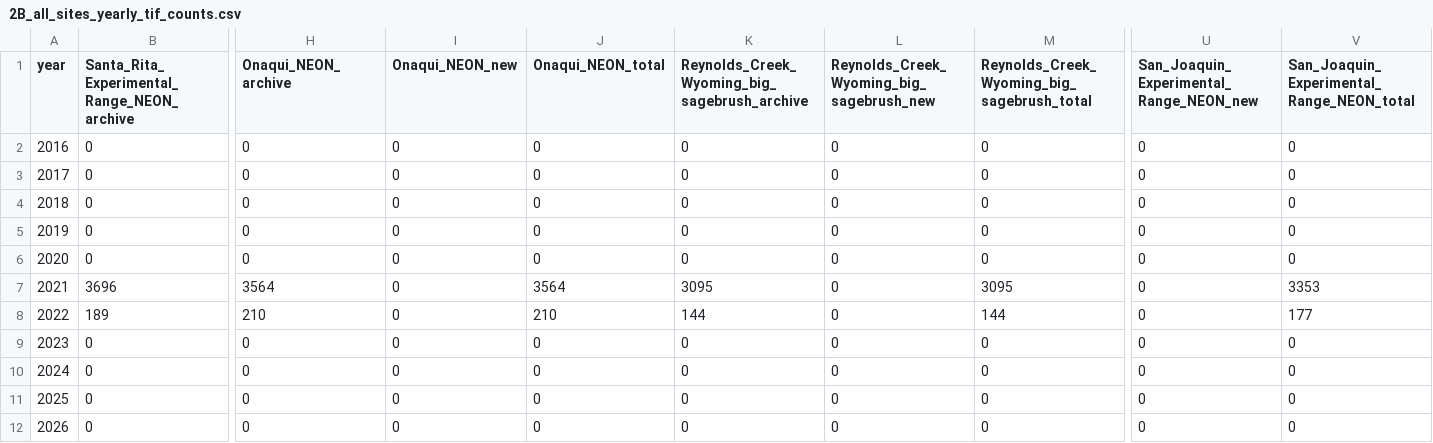
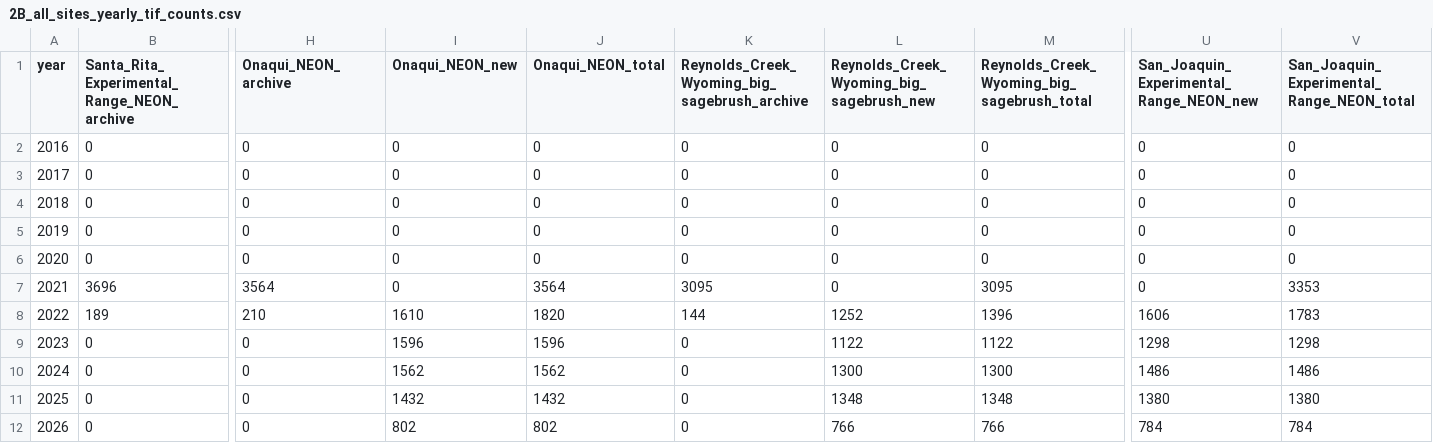
Before and after one commit to alexanderfache6/PLSP, a CSV file: code/qsub/diagnostics/tif_count_stats/2B_all_sites_yearly_tif_counts.csv, drawn as a sheet; only a part is shown, gaps mark what is left out; the diff names each change by its address in the sheet, - before the commit and + after, or states it on an @@ line.

```diff
--- a/code/qsub/diagnostics/tif_count_stats/2B_all_sites_yearly_tif_counts.csv
+++ b/code/qsub/diagnostics/tif_count_stats/2B_all_sites_yearly_tif_counts.csv
-I8 (Onaqui_NEON_new): 0
+I8 (Onaqui_NEON_new): 1610
-J8 (Onaqui_NEON_total): 210
+J8 (Onaqui_NEON_total): 1820
-L8: 0
+L8: 1252
-M8: 144
+M8: 1396
-U8: 0
+U8: 1606
-V8: 177
+V8: 1783
-I9 (Onaqui_NEON_new): 0
+I9 (Onaqui_NEON_new): 1596
-J9 (Onaqui_NEON_total): 0
+J9 (Onaqui_NEON_total): 1596
-L9: 0
+L9: 1122
-M9: 0
+M9: 1122
-U9: 0
+U9: 1298
-V9: 0
+V9: 1298
-I10 (Onaqui_NEON_new): 0
+I10 (Onaqui_NEON_new): 1562
-J10 (Onaqui_NEON_total): 0
+J10 (Onaqui_NEON_total): 1562
-L10: 0
+L10: 1300
-M10: 0
+M10: 1300
-U10: 0
+U10: 1486
-V10: 0
+V10: 1486
-I11 (Onaqui_NEON_new): 0
+I11 (Onaqui_NEON_new): 1432
-J11 (Onaqui_NEON_total): 0
+J11 (Onaqui_NEON_total): 1432
-L11: 0
+L11: 1348
-M11: 0
+M11: 1348
-U11: 0
+U11: 1380
-V11: 0
+V11: 1380
-I12 (Onaqui_NEON_new): 0
+I12 (Onaqui_NEON_new): 802
-J12 (Onaqui_NEON_total): 0
+J12 (Onaqui_NEON_total): 802
-L12: 0
+L12: 766
-M12: 0
+M12: 766
-U12: 0
+U12: 784
-V12: 0
+V12: 784
```
Also changed, not shown: code/qsub/diagnostics/tif_count_stats/2A_all_sites_monthly_tif_counts.csv, 1 other file.
